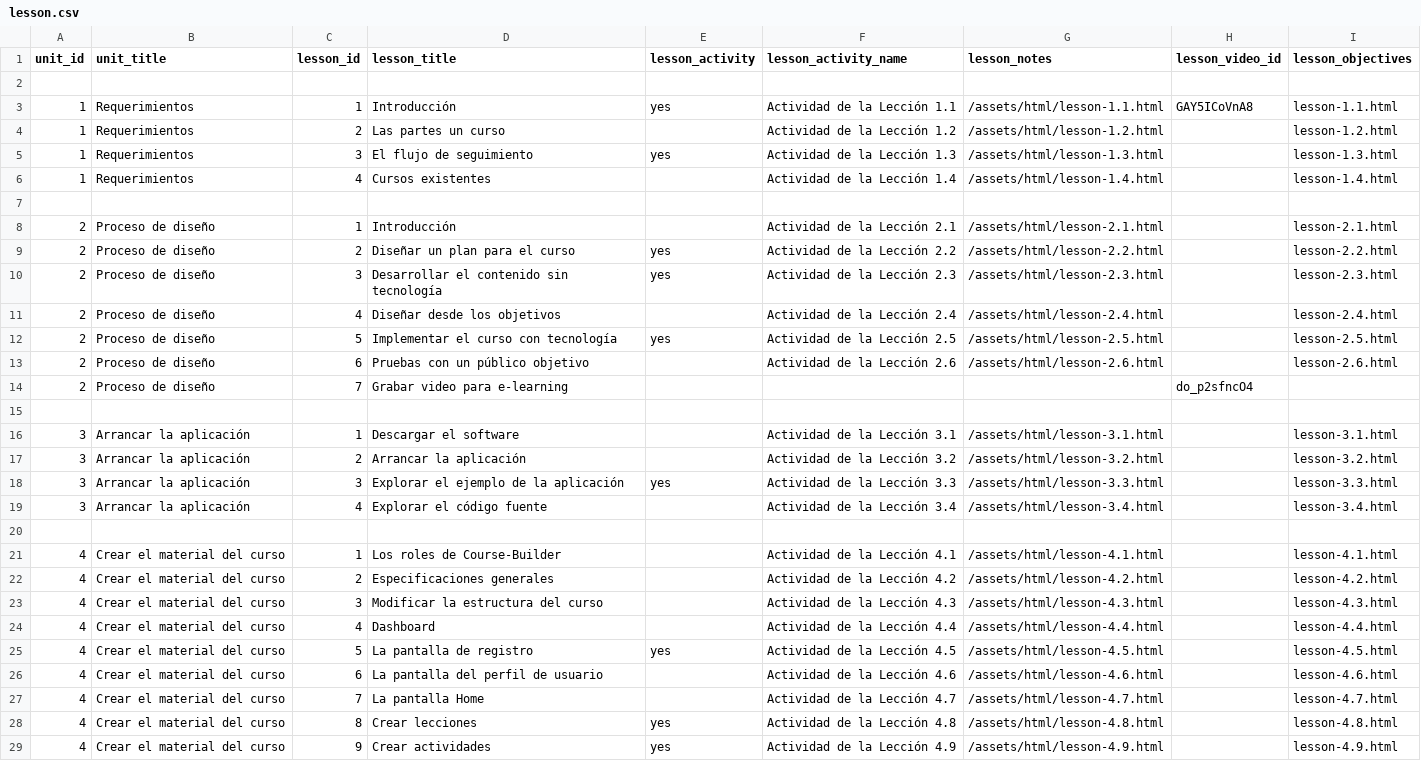
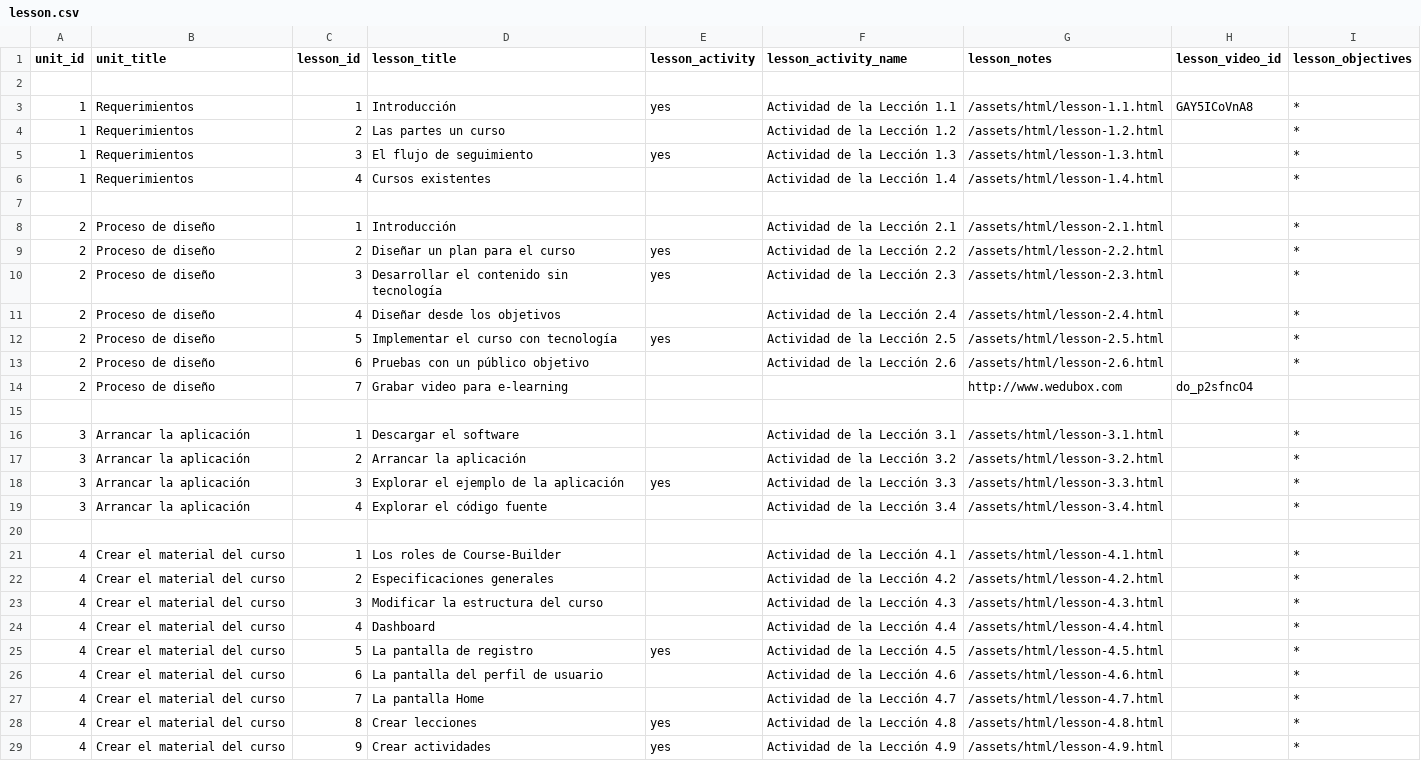
Before and after one commit to esacosta/u-mooc, a CSV file: data/lesson.csv, drawn as a sheet; only a part is shown; the diff covers the shown part only.

```diff
--- a/data/lesson.csv
+++ b/data/lesson.csv
@@ -2,28 +2,28 @@ unit_id,unit_title,lesson_id,lesson_title,lesson_activity,lesson_activity_name,l
 
-1,Requerimientos,1,Introducción,yes,Actividad de la Lección 1.1,/assets/html/lesson-1.1.html,GAY5ICoVnA8,lesson-1.1.html
-1,Requerimientos,2,Las partes un curso,,Actividad de la Lección 1.2,/assets/html/lesson-1.2.html,,lesson-1.2.html
-1,Requerimientos,3,El flujo de seguimiento,yes,Actividad de la Lección 1.3,/assets/html/lesson-1.3.html,,lesson-1.3.html
-1,Requerimientos,4,Cursos existentes,,Actividad de la Lección 1.4,/assets/html/lesson-1.4.html,,lesson-1.4.html
+1,Requerimientos,1,Introducción,yes,Actividad de la Lección 1.1,/assets/html/lesson-1.1.html,GAY5ICoVnA8,*
+1,Requerimientos,2,Las partes un curso,,Actividad de la Lección 1.2,/assets/html/lesson-1.2.html,,*
+1,Requerimientos,3,El flujo de seguimiento,yes,Actividad de la Lección 1.3,/assets/html/lesson-1.3.html,,*
+1,Requerimientos,4,Cursos existentes,,Actividad de la Lección 1.4,/assets/html/lesson-1.4.html,,*
 
-2,Proceso de diseño,1,Introducción,,Actividad de la Lección 2.1,/assets/html/lesson-2.1.html,,lesson-2.1.html
-2,Proceso de diseño,2,Diseñar un plan para el curso,yes,Actividad de la Lección 2.2,/assets/html/lesson-2.2.html,,lesson-2.2.html
-2,Proceso de diseño,3,Desarrollar el contenido sin tecnología,yes,Actividad de la Lección 2.3,/assets/html/lesson-2.3.html,,lesson-2.3.html
-2,Proceso de diseño,4,Diseñar desde los objetivos,,Actividad de la Lección 2.4,/assets/html/lesson-2.4.html,,lesson-2.4.html
-2,Proceso de diseño,5,Implementar el curso con tecnología,yes,Actividad de la Lección 2.5,/assets/html/lesson-2.5.html,,lesson-2.5.html
-2,Proceso de diseño,6,Pruebas con un público objetivo,,Actividad de la Lección 2.6,/assets/html/lesson-2.6.html,,lesson-2.6.html
-2,Proceso de diseño,7,Grabar video para e-learning,,,,do_p2sfncO4,
+2,Proceso de diseño,1,Introducción,,Actividad de la Lección 2.1,/assets/html/lesson-2.1.html,,*
+2,Proceso de diseño,2,Diseñar un plan para el curso,yes,Actividad de la Lección 2.2,/assets/html/lesson-2.2.html,,*
+2,Proceso de diseño,3,Desarrollar el contenido sin tecnología,yes,Actividad de la Lección 2.3,/assets/html/lesson-2.3.html,,*
+2,Proceso de diseño,4,Diseñar desde los objetivos,,Actividad de la Lección 2.4,/assets/html/lesson-2.4.html,,*
+2,Proceso de diseño,5,Implementar el curso con tecnología,yes,Actividad de la Lección 2.5,/assets/html/lesson-2.5.html,,*
+2,Proceso de diseño,6,Pruebas con un público objetivo,,Actividad de la Lección 2.6,/assets/html/lesson-2.6.html,,*
+2,Proceso de diseño,7,Grabar video para e-learning,,,http://www.wedubox.com,do_p2sfncO4,
 
-3,Arrancar la aplicación,1,Descargar el software,,Actividad de la Lección 3.1,/assets/html/lesson-3.1.html,,lesson-3.1.html
-3,Arrancar la aplicación,2,Arrancar la aplicación,,Actividad de la Lección 3.2,/assets/html/lesson-3.2.html,,lesson-3.2.html
-3,Arrancar la aplicación,3,Explorar el ejemplo de la aplicación,yes,Actividad de la Lección 3.3,/assets/html/lesson-3.3.html,,lesson-3.3.html
-3,Arrancar la aplicación,4,Explorar el código fuente,,Actividad de la Lección 3.4,/assets/html/lesson-3.4.html,,lesson-3.4.html
+3,Arrancar la aplicación,1,Descargar el software,,Actividad de la Lección 3.1,/assets/html/lesson-3.1.html,,*
+3,Arrancar la aplicación,2,Arrancar la aplicación,,Actividad de la Lección 3.2,/assets/html/lesson-3.2.html,,*
+3,Arrancar la aplicación,3,Explorar el ejemplo de la aplicación,yes,Actividad de la Lección 3.3,/assets/html/lesson-3.3.html,,*
+3,Arrancar la aplicación,4,Explorar el código fuente,,Actividad de la Lección 3.4,/assets/html/lesson-3.4.html,,*
 
-4,Crear el material del curso,1,Los roles de Course-Builder,,Actividad de la Lección 4.1,/assets/html/lesson-4.1.html,,lesson-4.1.html
-4,Crear el material del curso,2,Especificaciones generales,,Actividad de la Lección 4.2,/assets/html/lesson-4.2.html,,lesson-4.2.html
-4,Crear el material del curso,3,Modificar la estructura del curso,,Actividad de la Lección 4.3,/assets/html/lesson-4.3.html,,lesson-4.3.html
-4,Crear el material del curso,4,Dashboard,,Actividad de la Lección 4.4,/assets/html/lesson-4.4.html,,lesson-4.4.html
-4,Crear el material del curso,5,La pantalla de registro,yes,Actividad de la Lección 4.5,/assets/html/lesson-4.5.html,,lesson-4.5.html
-4,Crear el material del curso,6,La pantalla del perfil de usuario,,Actividad de la Lección 4.6,/assets/html/lesson-4.6.html,,lesson-4.6.html
-4,Crear el material del curso,7,La pantalla Home,,Actividad de la Lección 4.7,/assets/html/lesson-4.7.html,,lesson-4.7.html
-4,Crear el material del curso,8,Crear lecciones,yes,Actividad de la Lección 4.8,/assets/html/lesson-4.8.html,,lesson-4.8.html
-4,Crear el material del curso,9,Crear actividades,yes,Actividad de la Lección 4.9,/assets/html/lesson-4.9.html,,lesson-4.9.html
+4,Crear el material del curso,1,Los roles de Course-Builder,,Actividad de la Lección 4.1,/assets/html/lesson-4.1.html,,*
+4,Crear el material del curso,2,Especificaciones generales,,Actividad de la Lección 4.2,/assets/html/lesson-4.2.html,,*
+4,Crear el material del curso,3,Modificar la estructura del curso,,Actividad de la Lección 4.3,/assets/html/lesson-4.3.html,,*
+4,Crear el material del curso,4,Dashboard,,Actividad de la Lección 4.4,/assets/html/lesson-4.4.html,,*
+4,Crear el material del curso,5,La pantalla de registro,yes,Actividad de la Lección 4.5,/assets/html/lesson-4.5.html,,*
+4,Crear el material del curso,6,La pantalla del perfil de usuario,,Actividad de la Lección 4.6,/assets/html/lesson-4.6.html,,*
+4,Crear el material del curso,7,La pantalla Home,,Actividad de la Lección 4.7,/assets/html/lesson-4.7.html,,*
+4,Crear el material del curso,8,Crear lecciones,yes,Actividad de la Lección 4.8,/assets/html/lesson-4.8.html,,*
+4,Crear el material del curso,9,Crear actividades,yes,Actividad de la Lección 4.9,/assets/html/lesson-4.9.html,,*
```
Also changed, not shown: 22 edited cells elsewhere in this file, 1 other file.
